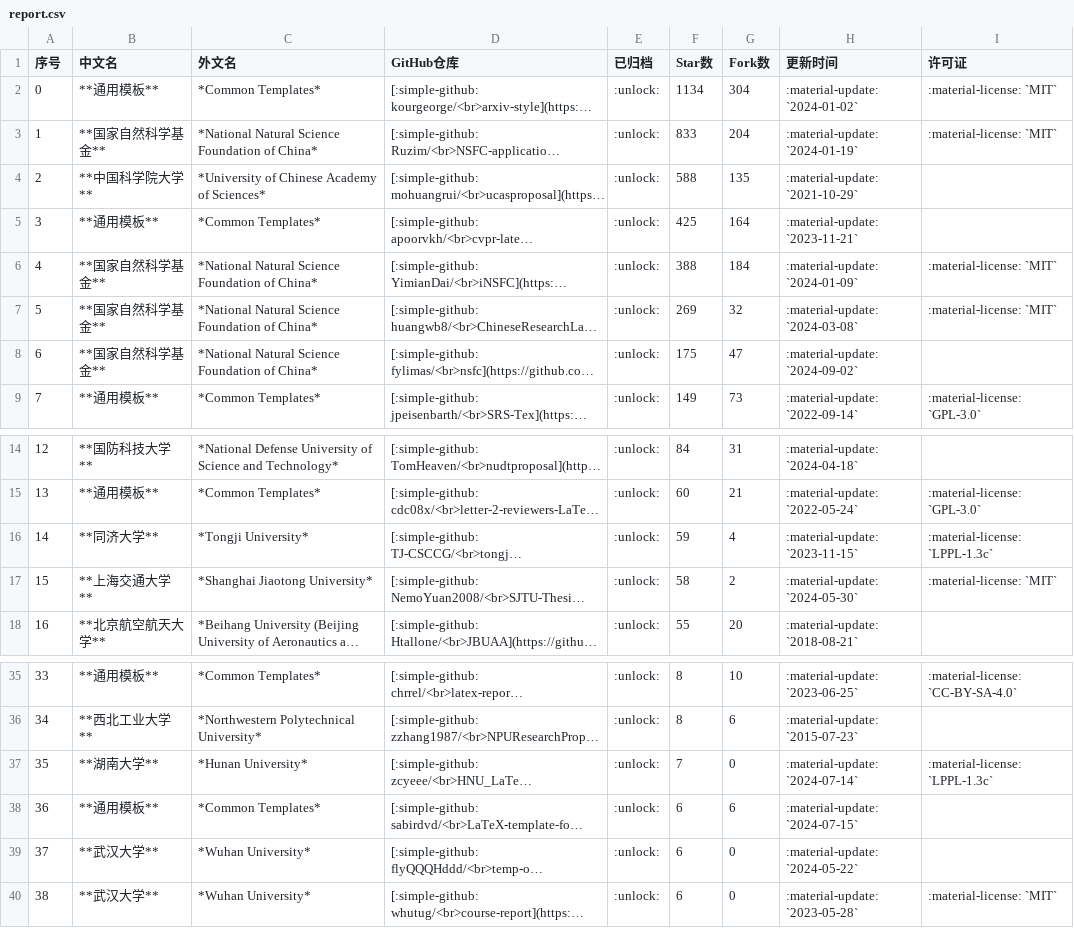
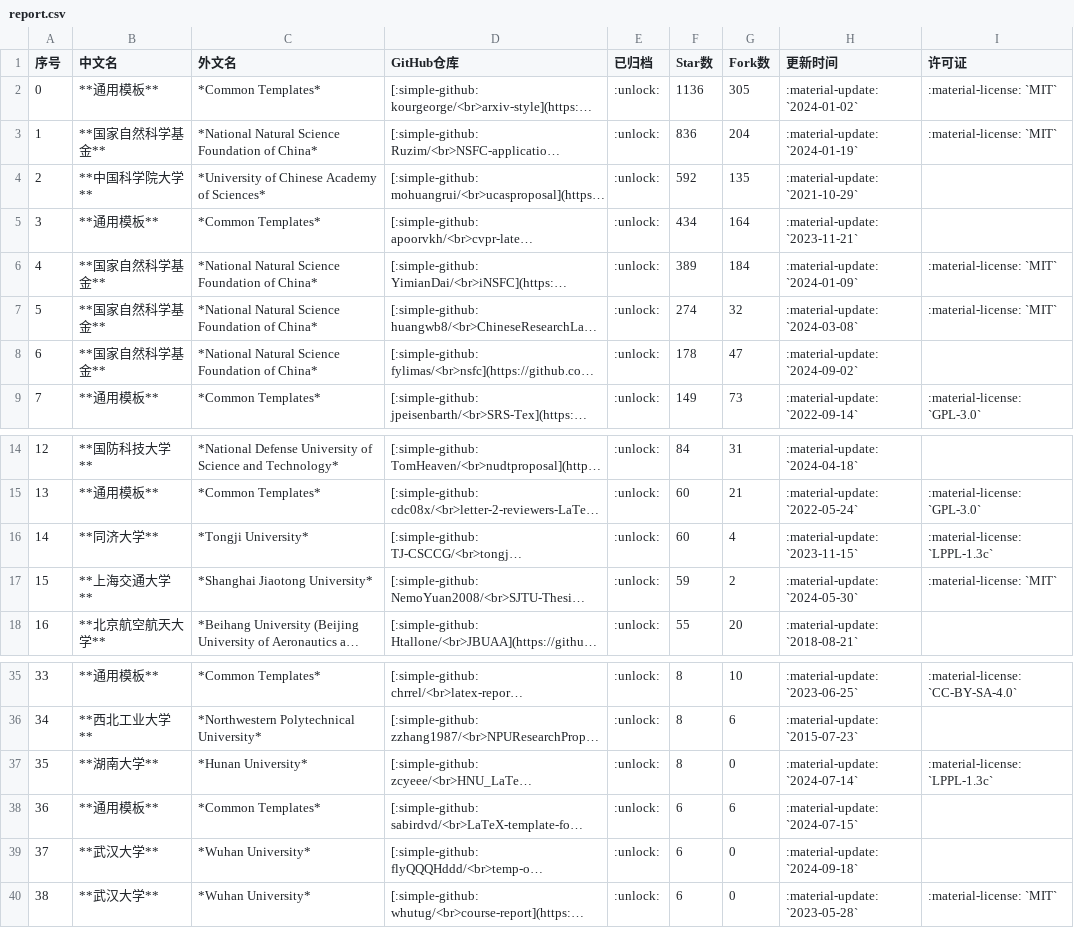
Before and after one commit to hantang/latex-templates, a CSV file: data/report.csv, drawn as a sheet; only a part is shown, gaps mark what is left out; long unchanged cells end in …; the diff names each change by its address in the sheet, - before the commit and + after, or states it on an @@ line.

```diff
--- a/data/report.csv
+++ b/data/report.csv
-F2 (Star数): 1134
+F2 (Star数): 1136
-G2 (Fork数): 304
+G2 (Fork数): 305
-F3 (Star数): 833
+F3 (Star数): 836
-F4 (Star数): 588
+F4 (Star数): 592
-F5 (Star数): 425
+F5 (Star数): 434
-F6 (Star数): 388
+F6 (Star数): 389
-F7 (Star数): 269
+F7 (Star数): 274
-F8 (Star数): 175
+F8 (Star数): 178
-F16 (Star数): 59
+F16 (Star数): 60
-F17 (Star数): 58
+F17 (Star数): 59
-F37 (Star数): 7
+F37 (Star数): 8
-H39 (更新时间): :material-update: `2024-05-22`
+H39 (更新时间): :material-update: `2024-09-18`
```
Also changed, not shown: data/presentation.csv, data/thesis.csv, 2 other files.
